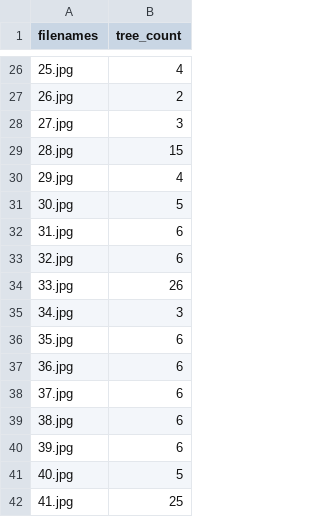
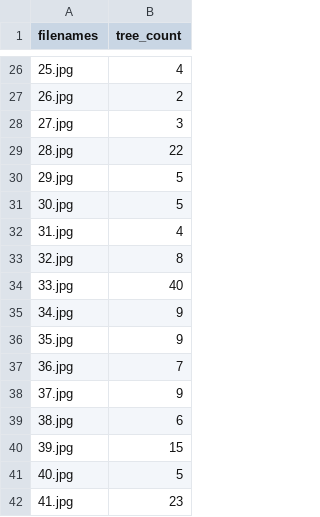
Before and after one commit to mehrdat/dublin_tree_count, a CSV file: tree/tree.csv, drawn as a sheet; only a part is shown, gaps mark what is left out; the diff covers the shown part only.

```diff
--- a/tree/tree.csv
+++ b/tree/tree.csv
@@ -28,15 +28,15 @@ filenames,tree_count
 27.jpg,3
-28.jpg,15
-29.jpg,4
+28.jpg,22
+29.jpg,5
 30.jpg,5
-31.jpg,6
-32.jpg,6
-33.jpg,26
-34.jpg,3
-35.jpg,6
-36.jpg,6
-37.jpg,6
+31.jpg,4
+32.jpg,8
+33.jpg,40
+34.jpg,9
+35.jpg,9
+36.jpg,7
+37.jpg,9
 38.jpg,6
-39.jpg,6
+39.jpg,15
 40.jpg,5
-41.jpg,25
+41.jpg,23
```
Also changed, not shown: 21 edited cells elsewhere in this file, 1 other file.
